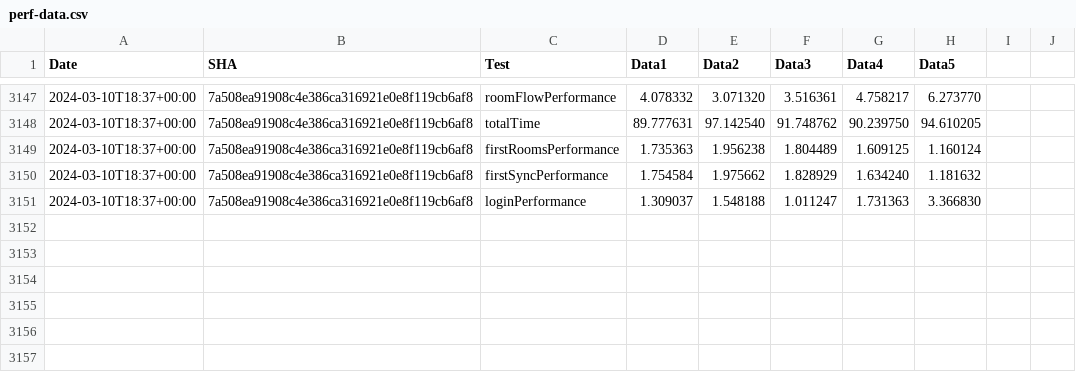
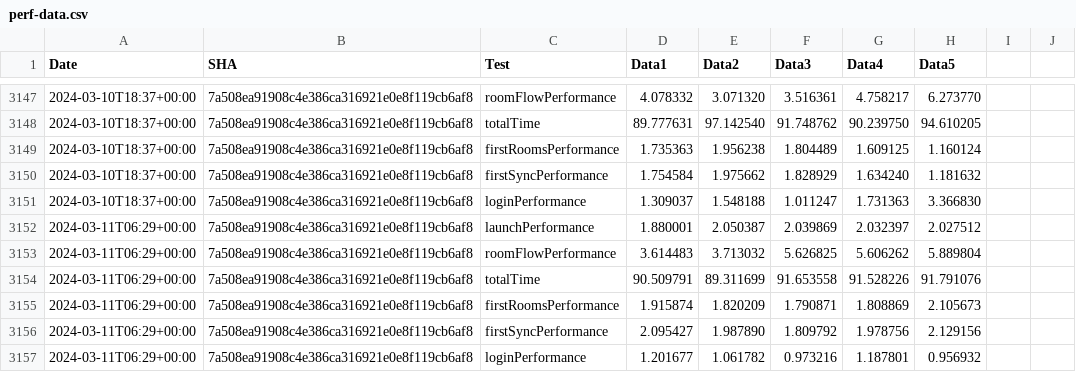
Before and after one commit to zyfra-hub/talks-ios, a CSV file: performance/perf-data.csv, drawn as a sheet; only a part is shown, gaps mark what is left out; the diff names each change by its address in the sheet, - before the commit and + after, or states it on an @@ line.

Commit message:
Results for 7a508ea91908c4e386ca316921e0e8f119cb6af8

```diff
--- a/performance/perf-data.csv
+++ b/performance/perf-data.csv
+row 3152: 2024-03-11T06:29+00:00 | 7a508ea91908c4e386ca316921e0e8f119cb6af8 | launchPerformance | 1.880001 | 2.050387 | 2.039869 | 2.032397 | 2.027512
+row 3153: 2024-03-11T06:29+00:00 | 7a508ea91908c4e386ca316921e0e8f119cb6af8 | roomFlowPerformance | 3.614483 | 3.713032 | 5.626825 | 5.606262 | 5.889804
+row 3154: 2024-03-11T06:29+00:00 | 7a508ea91908c4e386ca316921e0e8f119cb6af8 | totalTime | 90.509791 | 89.311699 | 91.653558 | 91.528226 | 91.791076
+row 3155: 2024-03-11T06:29+00:00 | 7a508ea91908c4e386ca316921e0e8f119cb6af8 | firstRoomsPerformance | 1.915874 | 1.820209 | 1.790871 | 1.808869 | 2.105673
+row 3156: 2024-03-11T06:29+00:00 | 7a508ea91908c4e386ca316921e0e8f119cb6af8 | firstSyncPerformance | 2.095427 | 1.987890 | 1.809792 | 1.978756 | 2.129156
+row 3157: 2024-03-11T06:29+00:00 | 7a508ea91908c4e386ca316921e0e8f119cb6af8 | loginPerformance | 1.201677 | 1.061782 | 0.973216 | 1.187801 | 0.956932
```
